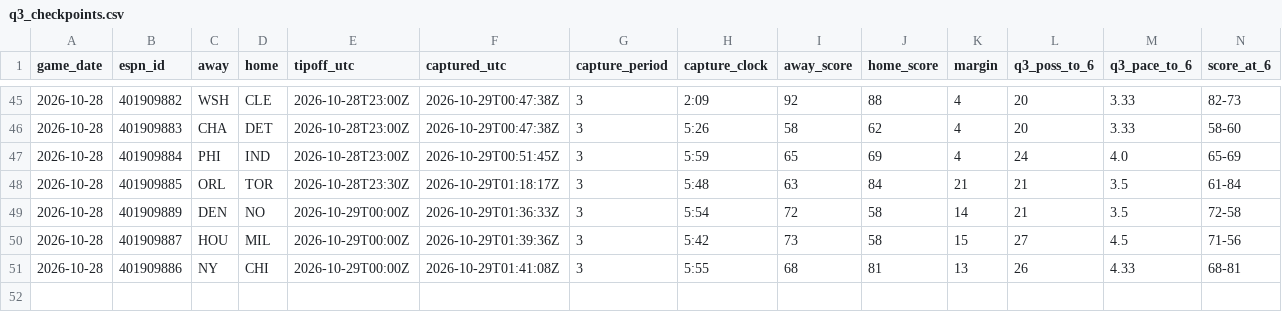
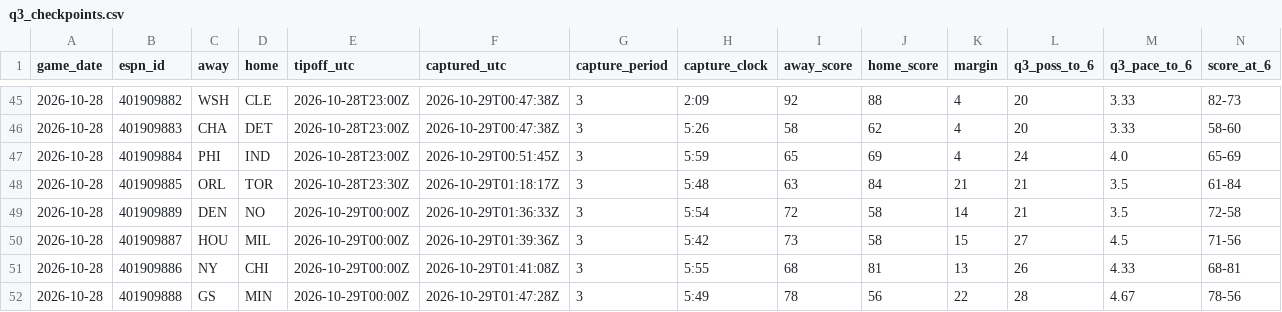
Before and after one commit to fasteddy35/nbaq3, a CSV file: data/q3_checkpoints.csv, drawn as a sheet; only a part is shown, gaps mark what is left out; rows hold the shown columns only; the diff names each change by its address in the sheet, - before the commit and + after, or states it on an @@ line.

```diff
--- a/data/q3_checkpoints.csv
+++ b/data/q3_checkpoints.csv
+row 52: 2026-10-28 | 401909888 | GS | MIN | 2026-10-29T00:00Z | 2026-10-29T01:47:28Z | 3 | 5:49 | 78 | 56 | 22 | 28 | 4.67 | 78-56
```
